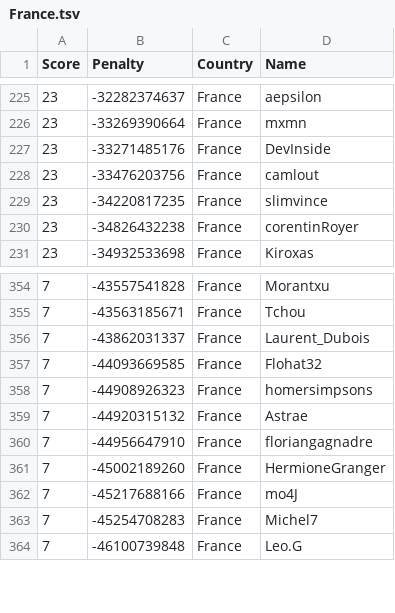
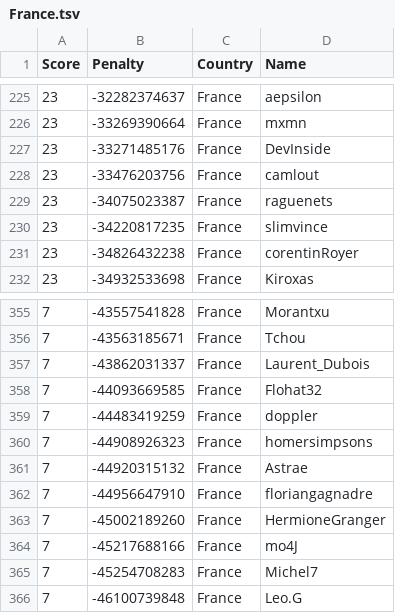
Before and after one commit to Sea-n/GCJ-score, a TSV file: France.tsv, drawn as a sheet; only a part is shown, gaps mark what is left out; the diff covers the shown part only.

```diff
--- a/France.tsv
+++ b/France.tsv
@@ -228,2 +228,3 @@ Score	Penalty	Country	Name
 23	-33476203756	France	camlout
+23	-34075023387	France	raguenets
 23	-34220817235	France	slimvince
@@ -357,2 +358,3 @@ Score	Penalty	Country	Name
 7	-44093669585	France	Flohat32
+7	-44483419259	France	doppler
 7	-44908926323	France	homersimpsons
```
Also changed, not shown: 2 added rows, 1 removed row and 9 moved rows elsewhere in this file, ALL.tsv, Bangladesh.tsv, 18 other files.
